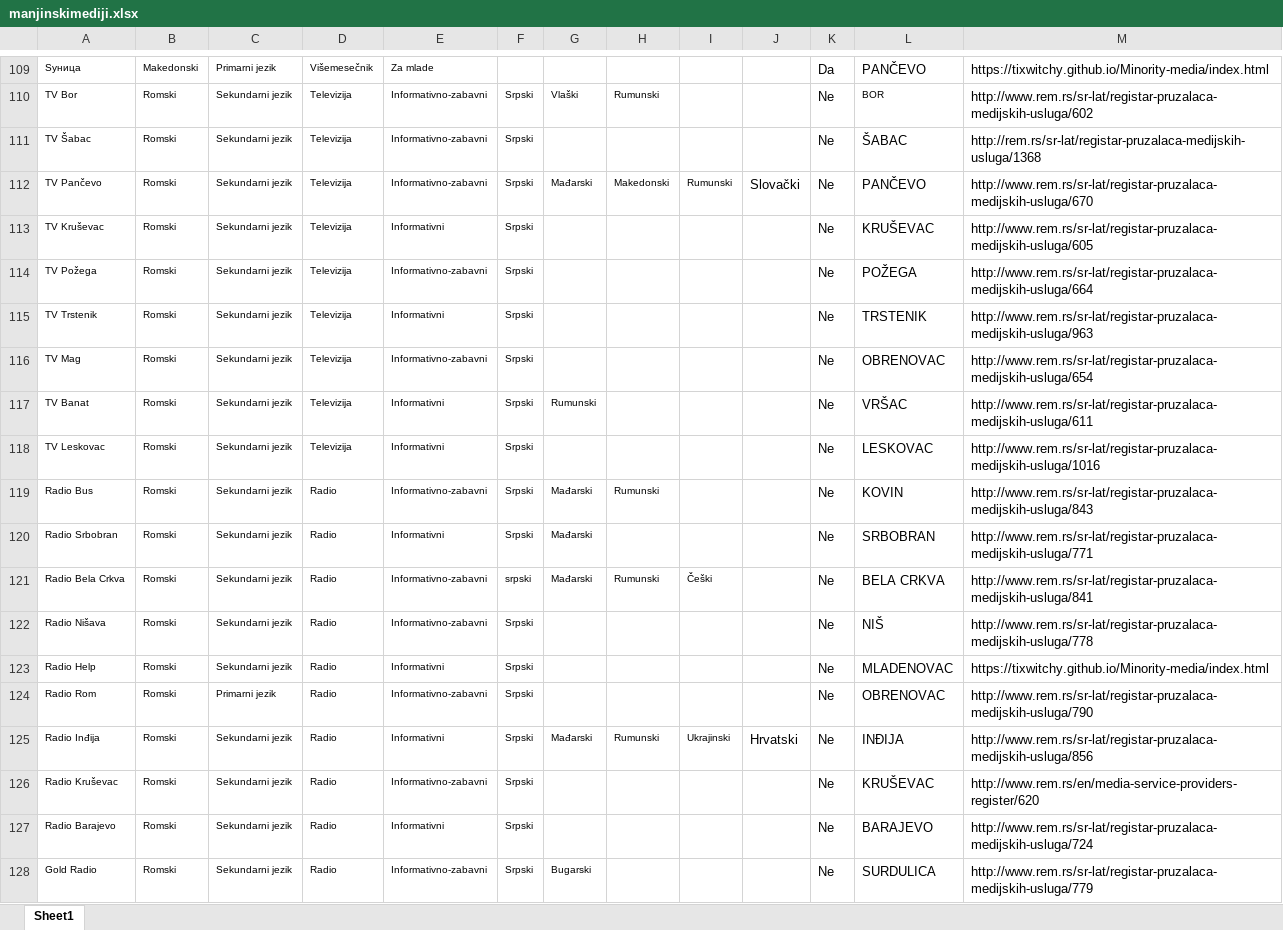
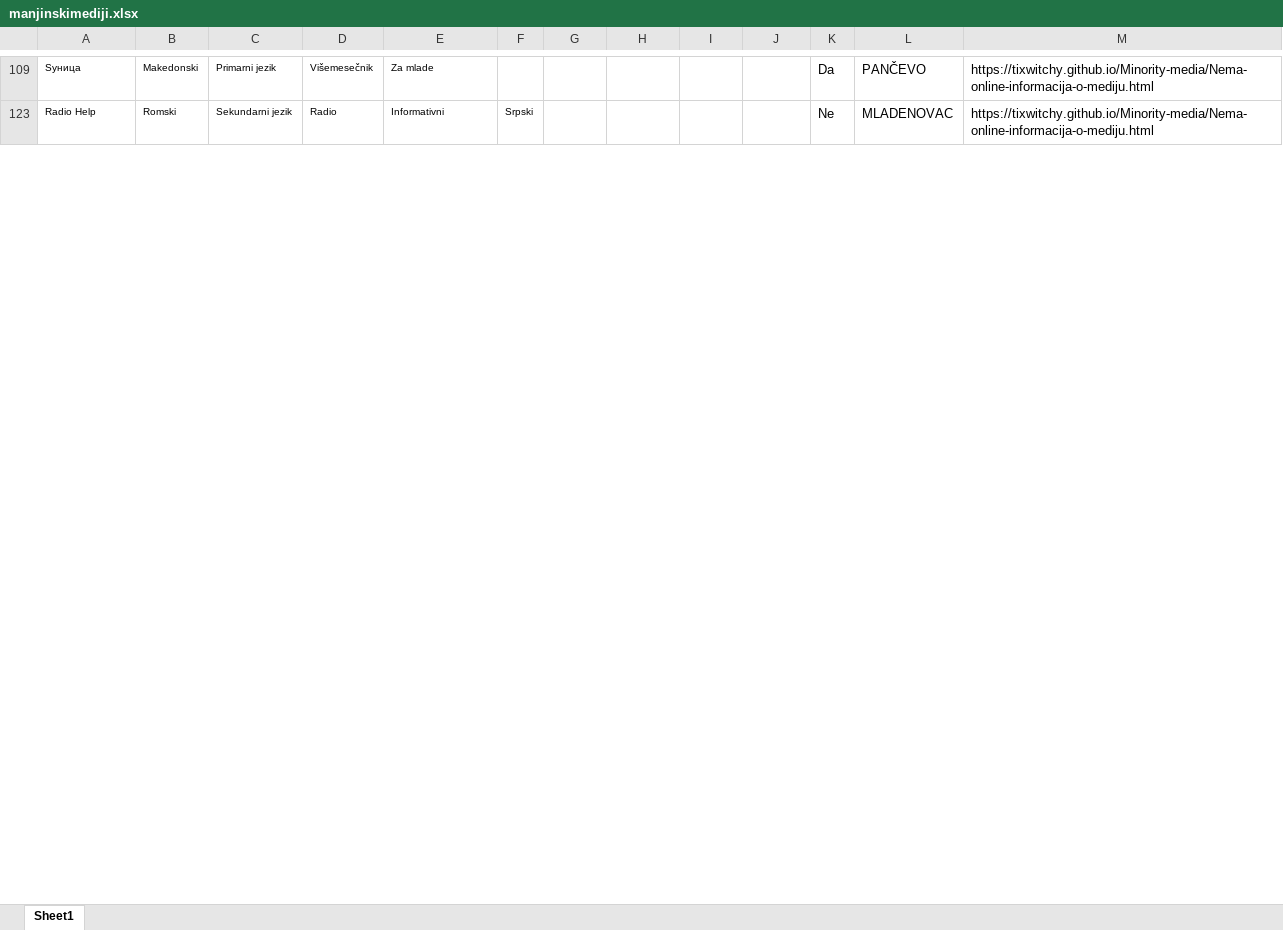
Before and after one commit to tixwitchy/Minority-media, an Excel workbook: manjinskimediji.xlsx, sheet Sheet1, drawn as a sheet; only a part is shown, gaps mark what is left out; values as stored, in another font and other column widths than the file's, no borders; the diff covers the shown part only; the diff names each change by its address in the sheet, - before the commit and + after, or states it on an @@ line.

```diff
--- a/manjinskimediji.xlsx (sheet Sheet1)
+++ b/manjinskimediji.xlsx (sheet Sheet1)
-M109: https://tixwitchy.github.io/Minority-media/index.html
+M109: https://tixwitchy.github.io/Minority-media/Nema-online-informacija-o-mediju.html
@@ row 110 hidden: TV Bor | Romski | Sekundarni jezik | Televizija | Informativno-zabavni | Srpski | Vlaški | Rumunski |  |  | Ne | BOR | http://www.rem.rs/sr-lat/registar-pruzalaca-medijskih-usluga/602 @@
@@ row 111 hidden: TV Šabac | Romski | Sekundarni jezik | Televizija | Informativno-zabavni | Srpski |  |  |  |  | Ne | ŠABAC | http://rem.rs/sr-lat/registar-pruzalaca-medijskih-usluga/1368 @@
@@ row 112 hidden: TV Pančevo | Romski | Sekundarni jezik | Televizija | Informativno-zabavni | Srpski | Mađarski | Makedonski | Rumunski | Slovački | Ne | PANČEVO | http://www.rem.rs/sr-lat/registar-pruzalaca-medijskih-usluga/670 @@
@@ row 113 hidden: TV Kruševac | Romski | Sekundarni jezik | Televizija | Informativni | Srpski |  |  |  |  | Ne | KRUŠEVAC | http://www.rem.rs/sr-lat/registar-pruzalaca-medijskih-usluga/605 @@
@@ row 114 hidden: TV Požega | Romski | Sekundarni jezik | Televizija | Informativno-zabavni | Srpski |  |  |  |  | Ne | POŽEGA | http://www.rem.rs/sr-lat/registar-pruzalaca-medijskih-usluga/664 @@
@@ row 115 hidden: TV Trstenik | Romski | Sekundarni jezik | Televizija | Informativni | Srpski |  |  |  |  | Ne | TRSTENIK | http://www.rem.rs/sr-lat/registar-pruzalaca-medijskih-usluga/963 @@
@@ row 116 hidden: TV Mag | Romski | Sekundarni jezik | Televizija | Informativno-zabavni | Srpski |  |  |  |  | Ne | OBRENOVAC | http://www.rem.rs/sr-lat/registar-pruzalaca-medijskih-usluga/654 @@
@@ row 117 hidden: TV Banat | Romski | Sekundarni jezik | Televizija | Informativni | Srpski | Rumunski |  |  |  | Ne | VRŠAC | http://www.rem.rs/sr-lat/registar-pruzalaca-medijskih-usluga/611 @@
@@ row 118 hidden: TV Leskovac | Romski | Sekundarni jezik | Televizija | Informativni | Srpski |  |  |  |  | Ne | LESKOVAC | http://www.rem.rs/sr-lat/registar-pruzalaca-medijskih-usluga/1016 @@
@@ row 119 hidden: Radio Bus | Romski | Sekundarni jezik | Radio | Informativno-zabavni | Srpski | Mađarski | Rumunski |  |  | Ne | KOVIN | http://www.rem.rs/sr-lat/registar-pruzalaca-medijskih-usluga/843 @@
@@ row 120 hidden: Radio Srbobran | Romski | Sekundarni jezik | Radio | Informativni | Srpski | Mađarski |  |  |  | Ne | SRBOBRAN | http://www.rem.rs/sr-lat/registar-pruzalaca-medijskih-usluga/771 @@
@@ row 121 hidden: Radio Bela Crkva | Romski | Sekundarni jezik | Radio | Informativno-zabavni | srpski | Mađarski | Rumunski | Češki |  | Ne | BELA CRKVA | http://www.rem.rs/sr-lat/registar-pruzalaca-medijskih-usluga/841 @@
@@ row 122 hidden: Radio Nišava | Romski | Sekundarni jezik | Radio | Informativno-zabavni | Srpski |  |  |  |  | Ne | NIŠ | http://www.rem.rs/sr-lat/registar-pruzalaca-medijskih-usluga/778 @@
-M123: https://tixwitchy.github.io/Minority-media/index.html
+M123: https://tixwitchy.github.io/Minority-media/Nema-online-informacija-o-mediju.html
@@ row 124 hidden: Radio Rom | Romski | Primarni jezik | Radio | Informativno-zabavni | Srpski |  |  |  |  | Ne | OBRENOVAC | http://www.rem.rs/sr-lat/registar-pruzalaca-medijskih-usluga/790 @@
@@ row 125 hidden: Radio Inđija | Romski | Sekundarni jezik | Radio | Informativni | Srpski | Mađarski | Rumunski | Ukrajinski | Hrvatski | Ne | INĐIJA | http://www.rem.rs/sr-lat/registar-pruzalaca-medijskih-usluga/856 @@
@@ row 126 hidden: Radio Kruševac | Romski | Sekundarni jezik | Radio | Informativno-zabavni | Srpski |  |  |  |  | Ne | KRUŠEVAC | http://www.rem.rs/en/media-service-providers-register/620 @@
@@ row 127 hidden: Radio Barajevo | Romski | Sekundarni jezik | Radio | Informativni | Srpski |  |  |  |  | Ne | BARAJEVO | http://www.rem.rs/sr-lat/registar-pruzalaca-medijskih-usluga/724 @@
@@ row 128 hidden: Gold Radio | Romski | Sekundarni jezik | Radio | Informativno-zabavni | Srpski | Bugarski |  |  |  | Ne | SURDULICA | http://www.rem.rs/sr-lat/registar-pruzalaca-medijskih-usluga/779 @@
```
Also changed, not shown: 161 hidden or unhidden rows and 15 edited cells elsewhere in this sheet, 3 other files.
